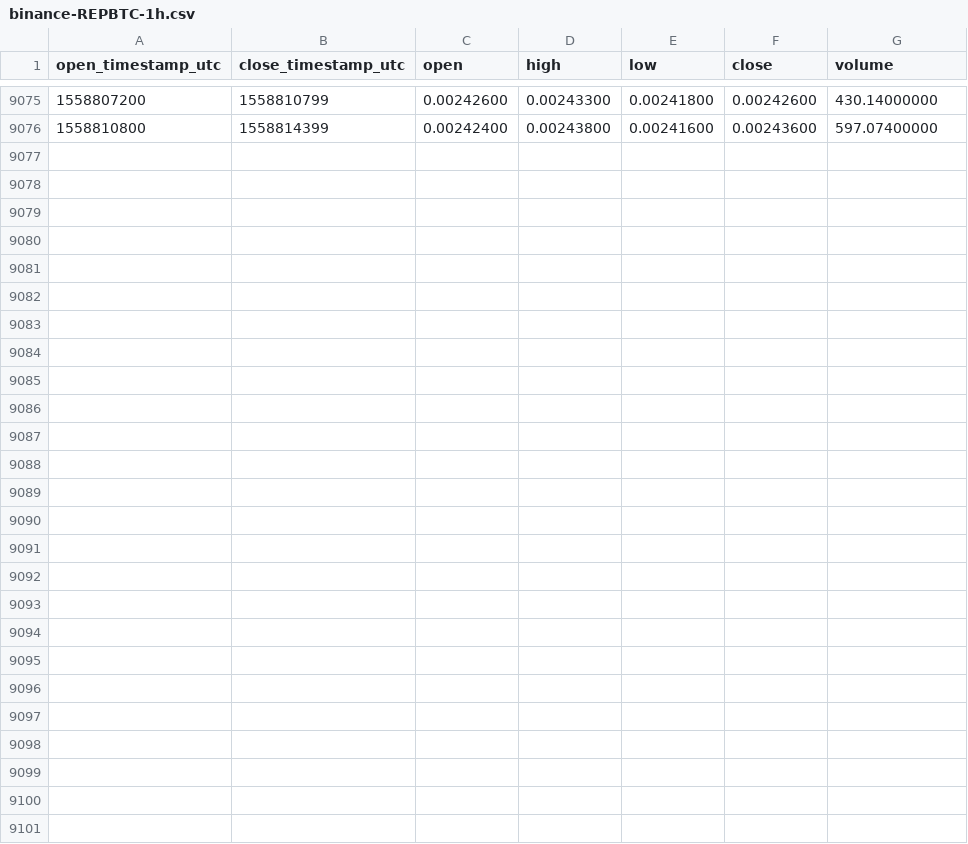
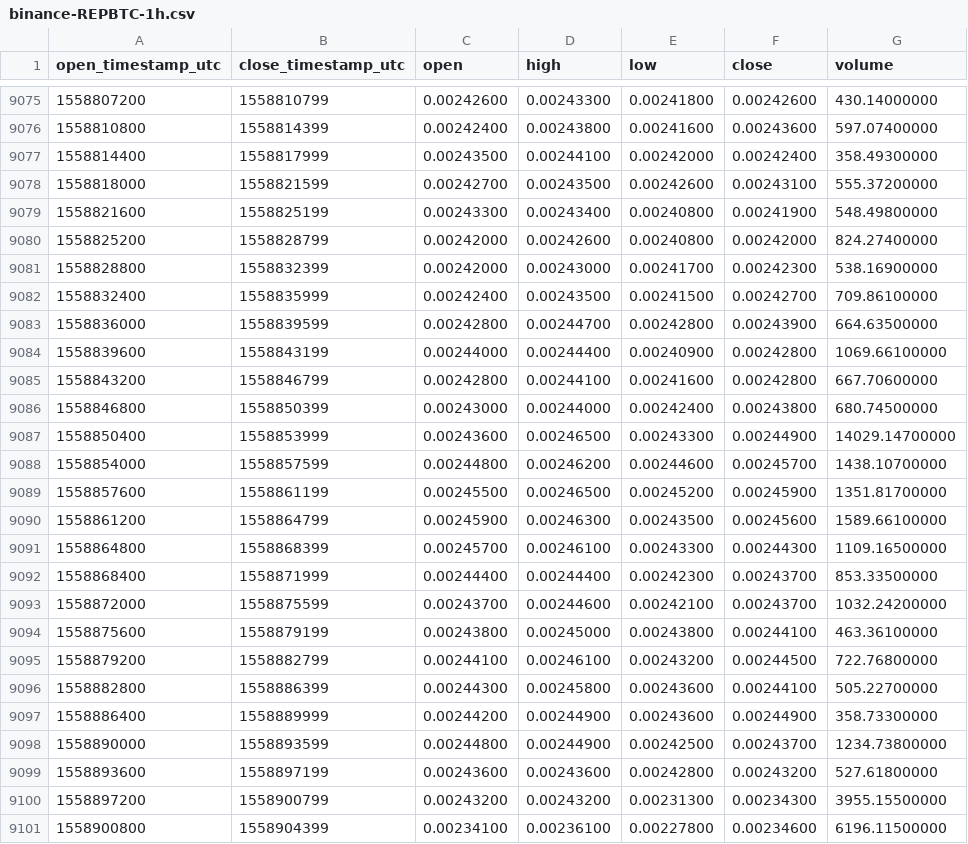
Before and after one commit to cryptobigbro/binance-REPBTC, a CSV file: binance-REPBTC-1h.csv, drawn as a sheet; only a part is shown, gaps mark what is left out.

Commit message:
Update OHLCV data.

```diff
--- a/binance-REPBTC-1h.csv
+++ b/binance-REPBTC-1h.csv
@@ -9076 +9076,26 @@ open_timestamp_utc,close_timestamp_utc,open,high,low,close,volume
 1558810800,1558814399,0.00242400,0.00243800,0.00241600,0.00243600,597.07400000
+1558814400,1558817999,0.00243500,0.00244100,0.00242000,0.00242400,358.49300000
+1558818000,1558821599,0.00242700,0.00243500,0.00242600,0.00243100,555.37200000
+1558821600,1558825199,0.00243300,0.00243400,0.00240800,0.00241900,548.49800000
+1558825200,1558828799,0.00242000,0.00242600,0.00240800,0.00242000,824.27400000
+1558828800,1558832399,0.00242000,0.00243000,0.00241700,0.00242300,538.16900000
+1558832400,1558835999,0.00242400,0.00243500,0.00241500,0.00242700,709.86100000
+1558836000,1558839599,0.00242800,0.00244700,0.00242800,0.00243900,664.63500000
+1558839600,1558843199,0.00244000,0.00244400,0.00240900,0.00242800,1069.66100000
+1558843200,1558846799,0.00242800,0.00244100,0.00241600,0.00242800,667.70600000
+1558846800,1558850399,0.00243000,0.00244000,0.00242400,0.00243800,680.74500000
+1558850400,1558853999,0.00243600,0.00246500,0.00243300,0.00244900,14029.14700000
+1558854000,1558857599,0.00244800,0.00246200,0.00244600,0.00245700,1438.10700000
+1558857600,1558861199,0.00245500,0.00246500,0.00245200,0.00245900,1351.81700000
+1558861200,1558864799,0.00245900,0.00246300,0.00243500,0.00245600,1589.66100000
+1558864800,1558868399,0.00245700,0.00246100,0.00243300,0.00244300,1109.16500000
+1558868400,1558871999,0.00244400,0.00244400,0.00242300,0.00243700,853.33500000
+1558872000,1558875599,0.00243700,0.00244600,0.00242100,0.00243700,1032.24200000
+1558875600,1558879199,0.00243800,0.00245000,0.00243800,0.00244100,463.36100000
+1558879200,1558882799,0.00244100,0.00246100,0.00243200,0.00244500,722.76800000
+1558882800,1558886399,0.00244300,0.00245800,0.00243600,0.00244100,505.22700000
+1558886400,1558889999,0.00244200,0.00244900,0.00243600,0.00244900,358.73300000
+1558890000,1558893599,0.00244800,0.00244900,0.00242500,0.00243700,1234.73800000
+1558893600,1558897199,0.00243600,0.00243600,0.00242800,0.00243200,527.61800000
+1558897200,1558900799,0.00243200,0.00243200,0.00231300,0.00234300,3955.15500000
+1558900800,1558904399,0.00234100,0.00236100,0.00227800,0.00234600,6196.11500000
```
Also changed, not shown: binance-REPBTC-1d.csv.
